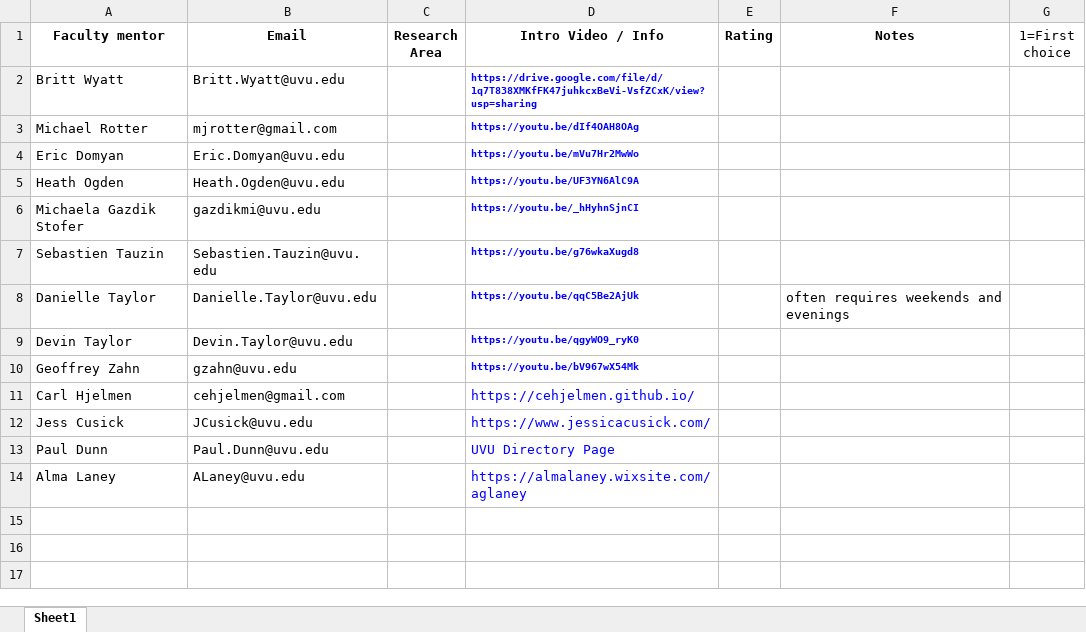
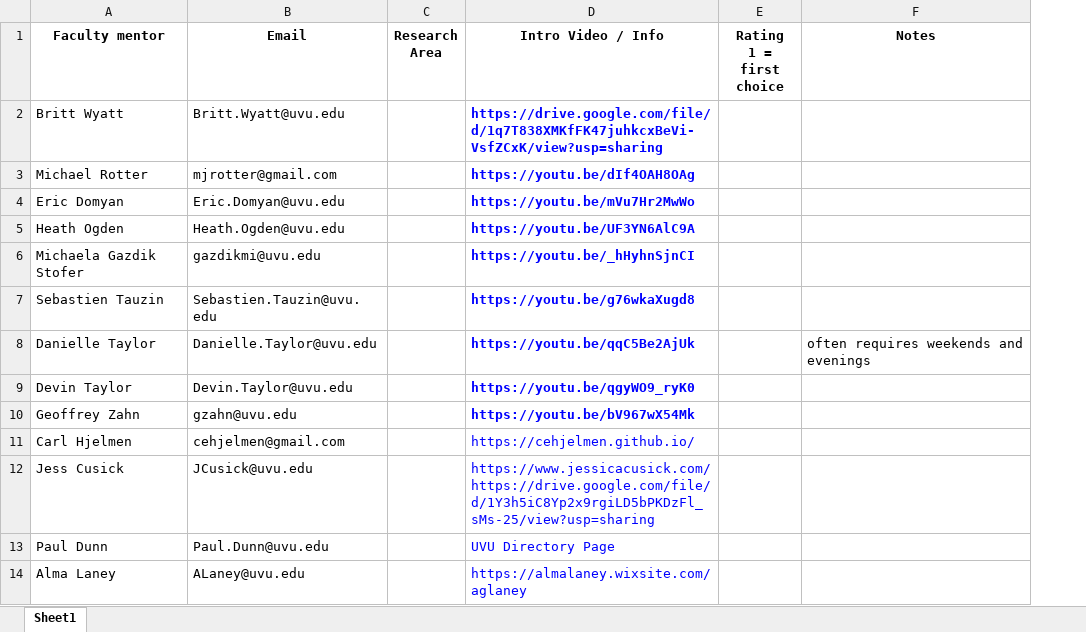
Before and after one commit to gzahn/gzahn.github.io, an Excel workbook: SSTEM/media/Research_Mentor_Ranking_Sheet.xlsx, sheet Sheet1, drawn as a sheet; values as stored, in another font and other column widths than the file's, no borders; removed rows and columns are numbered as before the commit, all else as after; ↵ is a line break in a cell; the diff names each change by its address in the sheet, - before the commit and + after, or states it on an @@ line.

Commit message:
update video links for mentor intros

```diff
--- a/SSTEM/media/Research_Mentor_Ranking_Sheet.xlsx (sheet Sheet1)
+++ b/SSTEM/media/Research_Mentor_Ranking_Sheet.xlsx (sheet Sheet1)
-column E (Rating), empty
+column E (Rating 1 = first choice), empty
-column G (1=First choice), empty
@@ D2:D10 text size: larger @@
-D12 (Intro Video / Info): https://www.jessicacusick.com/
+D12 (Intro Video / Info): https://www.jessicacusick.com/ ↵ https://drive.google.com/file/d/1Y3h5iC8Yp2x9rgiLD5bPKDzFl_sMs-25/view?usp=sharing
```
